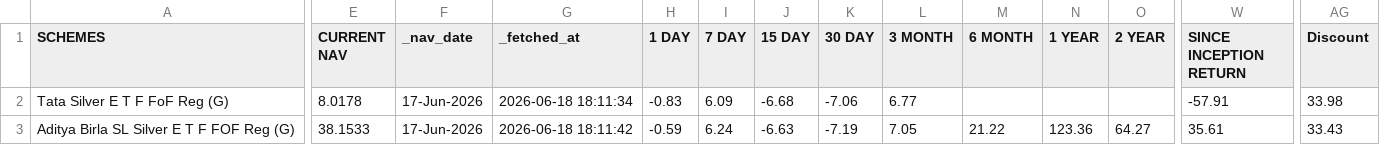
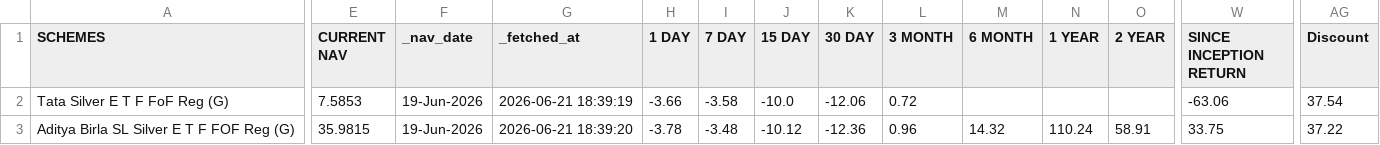
Before and after one commit to TejBachhav/portfolio-automation, a CSV file: output/equity_mf_latest.csv, drawn as a sheet; only a part is shown, gaps mark what is left out; the diff covers the shown part only; the diff names each change by its address in the sheet, - before the commit and + after, or states it on an @@ line.

```diff
--- a/output/equity_mf_latest.csv
+++ b/output/equity_mf_latest.csv
-E2 (CURRENT NAV): 8.0178
+E2 (CURRENT NAV): 7.5853
-F2:F3 (_nav_date): 17-Jun-2026
+F2:F3 (_nav_date): 19-Jun-2026
-G2 (_fetched_at): 2026-06-18 18:11:34
+G2 (_fetched_at): 2026-06-21 18:39:19
-H2 (1 DAY): -0.83
+H2 (1 DAY): -3.66
-I2 (7 DAY): 6.09
+I2 (7 DAY): -3.58
-J2 (15 DAY): -6.68
+J2 (15 DAY): -10.0
-K2 (30 DAY): -7.06
+K2 (30 DAY): -12.06
-L2 (3 MONTH): 6.77
+L2 (3 MONTH): 0.72
-W2 (SINCE INCEPTION RETURN): -57.91
+W2 (SINCE INCEPTION RETURN): -63.06
-AG2 (Discount): 33.98
+AG2 (Discount): 37.54
-E3 (CURRENT NAV): 38.1533
+E3 (CURRENT NAV): 35.9815
-G3 (_fetched_at): 2026-06-18 18:11:42
+G3 (_fetched_at): 2026-06-21 18:39:20
-H3 (1 DAY): -0.59
+H3 (1 DAY): -3.78
-I3 (7 DAY): 6.24
+I3 (7 DAY): -3.48
-J3 (15 DAY): -6.63
+J3 (15 DAY): -10.12
-K3 (30 DAY): -7.19
+K3 (30 DAY): -12.36
-L3 (3 MONTH): 7.05
+L3 (3 MONTH): 0.96
-M3 (6 MONTH): 21.22
+M3 (6 MONTH): 14.32
-N3 (1 YEAR): 123.36
+N3 (1 YEAR): 110.24
-O3 (2 YEAR): 64.27
+O3 (2 YEAR): 58.91
-W3 (SINCE INCEPTION RETURN): 35.61
+W3 (SINCE INCEPTION RETURN): 33.75
-AG3 (Discount): 33.43
+AG3 (Discount): 37.22
```
Also changed, not shown: 57 edited cells elsewhere in this file, output/debt_mf_latest.csv, output/reit_invit_latest.csv, 14 other files.
